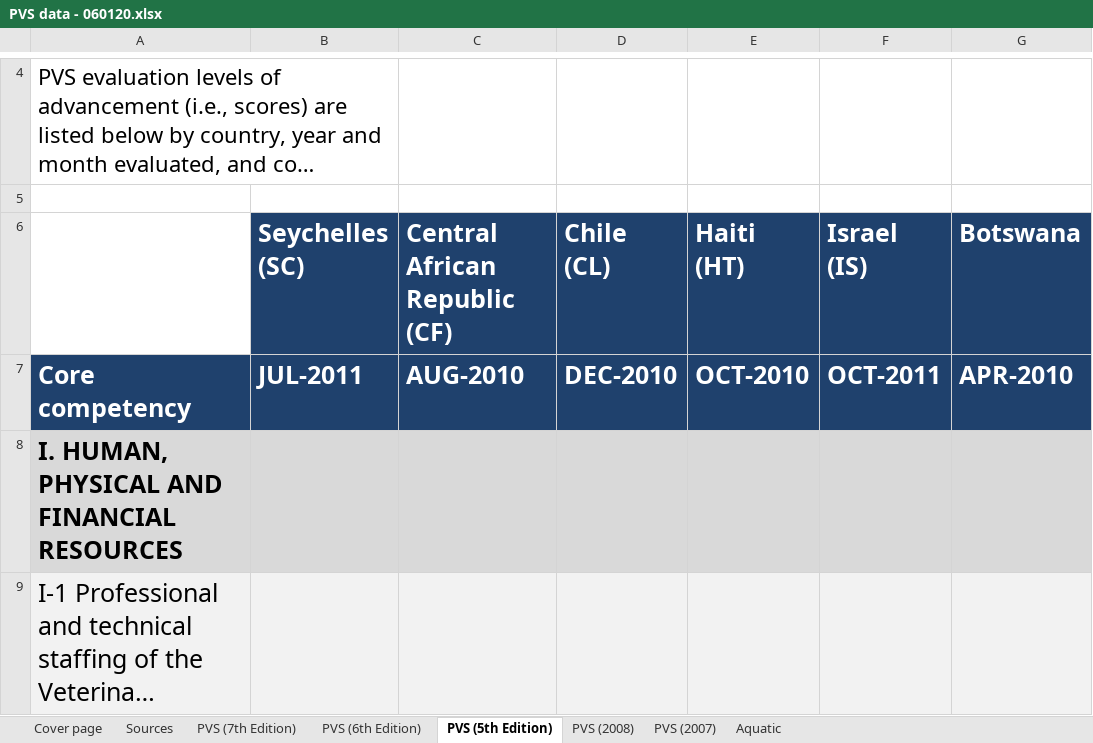
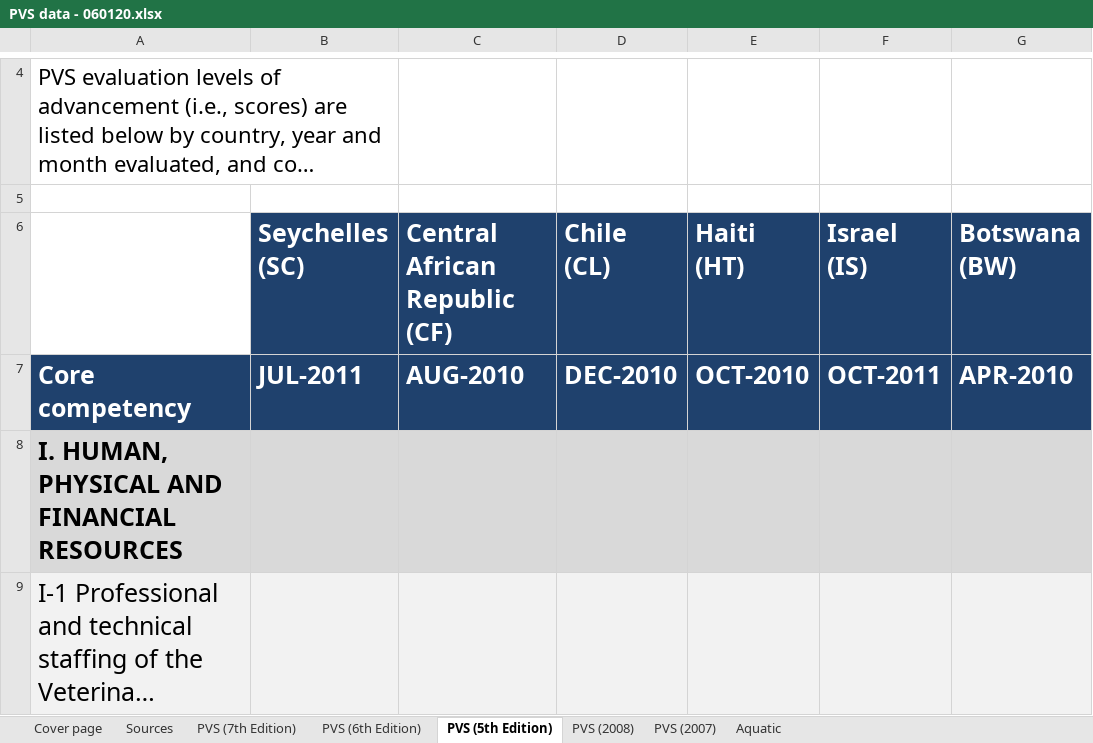
Before and after one commit to talus-analytics-bus/gida-landing, an Excel workbook: src/downloads/PVS data - 060120.xlsx, sheet PVS (5th Edition), drawn as a sheet; only a part is shown, gaps mark what is left out; long unchanged cells end in …; values as stored, in another font and other column widths than the file's, no borders; charts and pictures not drawn; the diff names each change by its address in the sheet, - before the commit and + after, or states it on an @@ line.

Commit message:
update PVS data xlsx

```diff
--- a/src/downloads/PVS data - 060120.xlsx (sheet PVS (5th Edition))
+++ b/src/downloads/PVS data - 060120.xlsx (sheet PVS (5th Edition))
-G6: Botswana
+G6: Botswana (BW)
```
